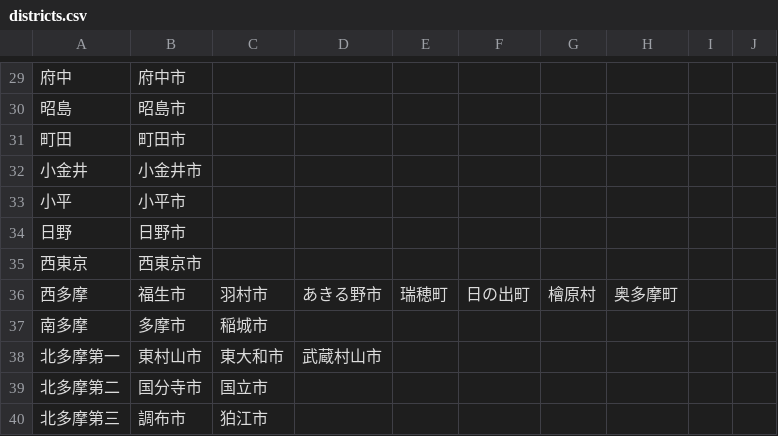
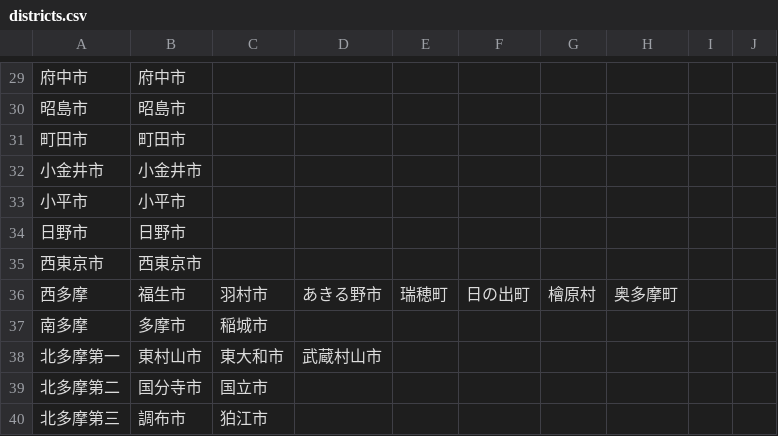
Before and after one commit to openceo2025/sangiinsen2025, a CSV file: districts.csv, drawn as a sheet; only a part is shown, gaps mark what is left out; the diff covers the shown part only.

```diff
--- a/districts.csv
+++ b/districts.csv
@@ -29,8 +29,8 @@
-府中,府中市
-昭島,昭島市
-町田,町田市
-小金井,小金井市
-小平,小平市
-日野,日野市
-西東京,西東京市
+府中市,府中市
+昭島市,昭島市
+町田市,町田市
+小金井市,小金井市
+小平市,小平市
+日野市,日野市
+西東京市,西東京市
 西多摩,福生市,羽村市,あきる野市,瑞穂町,日の出町,檜原村,奥多摩町
```
Also changed, not shown: 28 edited cells elsewhere in this file, 3 other files.
